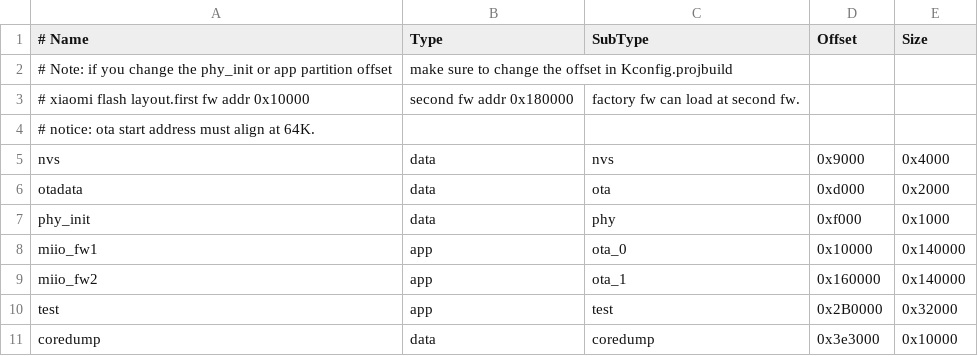
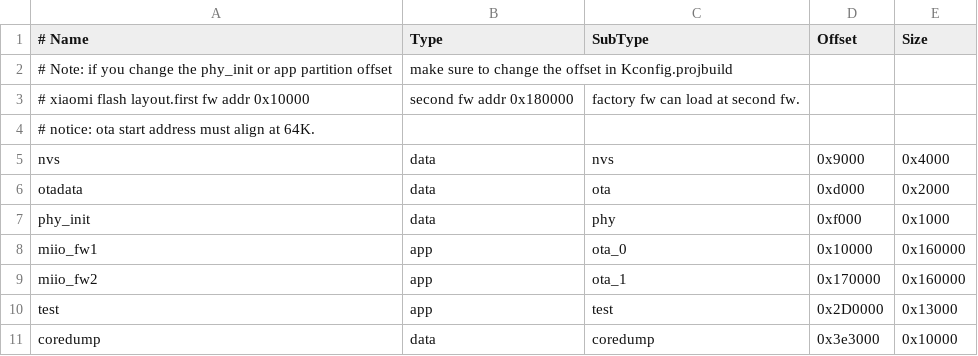
Before and after one commit to MIhanguangyi/esp-idf, a CSV file: components/partition_table/xiaomi_partitions_4M.csv, drawn as a sheet.

Commit message:
increase app space to 0x160000

```diff
--- a/components/partition_table/xiaomi_partitions_4M.csv
+++ b/components/partition_table/xiaomi_partitions_4M.csv
@@ -7,5 +7,5 @@ otadata,  data, ota,     0xd000,  0x2000
 phy_init, data, phy,     0xf000,  0x1000
-miio_fw1, app,  ota_0, 	 0x10000, 0x140000
-miio_fw2, app,  ota_1,	 0x160000,0x140000
-test,     app,  test,    0x2B0000,0x32000
+miio_fw1, app,  ota_0, 	 0x10000, 0x160000
+miio_fw2, app,  ota_1,	 0x170000,0x160000
+test,     app,  test,    0x2D0000,0x13000
 coredump, data, coredump,0x3e3000,0x10000
```
